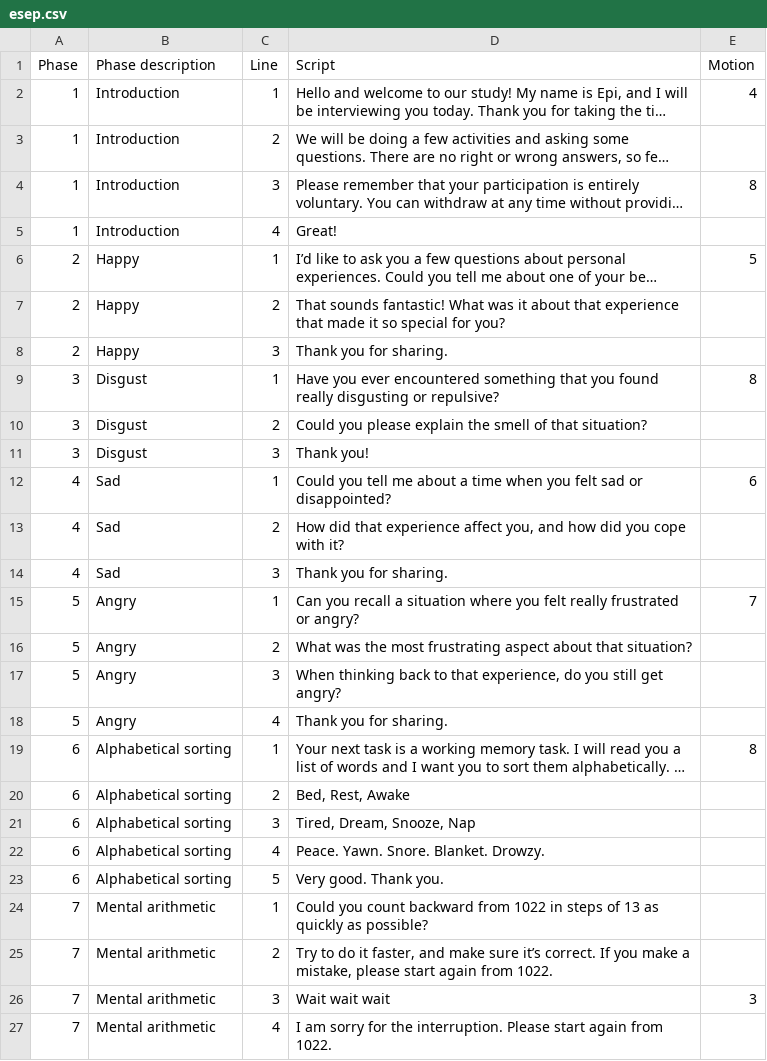
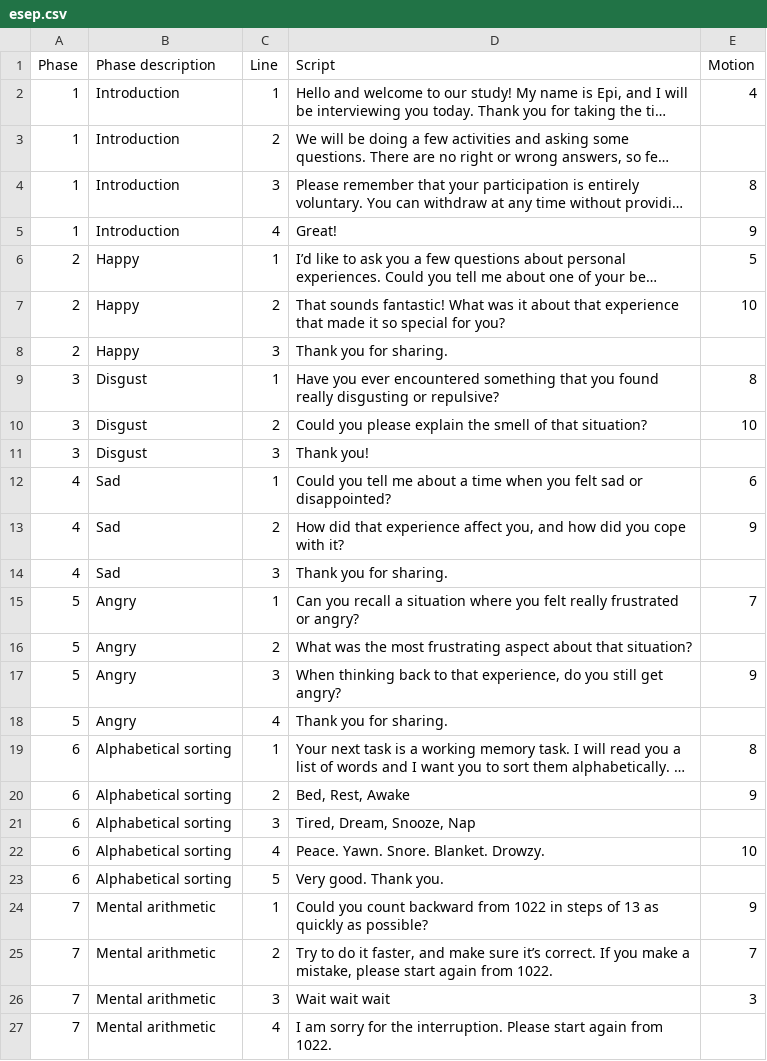
Before and after one commit to EpiVisionLU/epivision, a CSV file: esep.csv, drawn as a sheet; only a part is shown; long unchanged cells end in …; the diff names each change by its address in the sheet, - before the commit and + after, or states it on an @@ line.

Commit message:
Update esep.csv

```diff
--- a/esep.csv
+++ b/esep.csv
-E5 (Motion): (empty)
+E5 (Motion): 9
-E7 (Motion): (empty)
+E7 (Motion): 10
-E10 (Motion): (empty)
+E10 (Motion): 10
-E13 (Motion): (empty)
+E13 (Motion): 9
-E17 (Motion): (empty)
+E17 (Motion): 9
-E20 (Motion): (empty)
+E20 (Motion): 9
-E22 (Motion): (empty)
+E22 (Motion): 10
-E24 (Motion): (empty)
+E24 (Motion): 9
-E25 (Motion): (empty)
+E25 (Motion): 7
```
